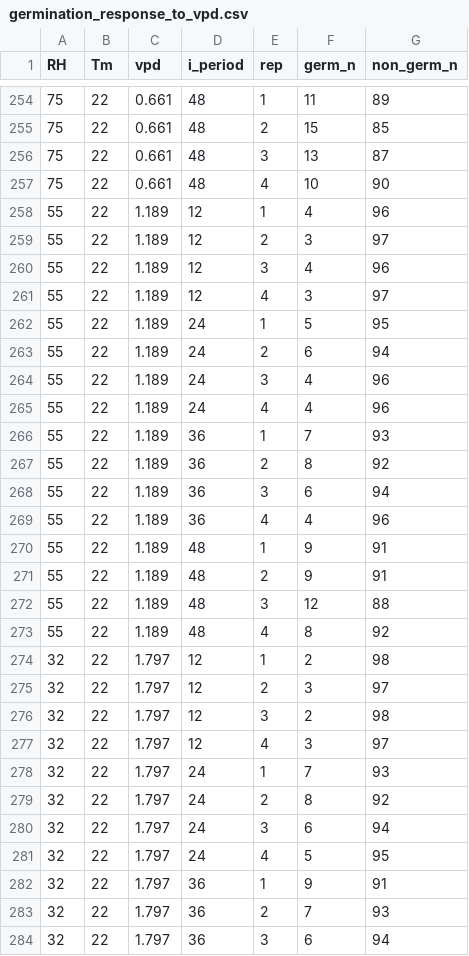
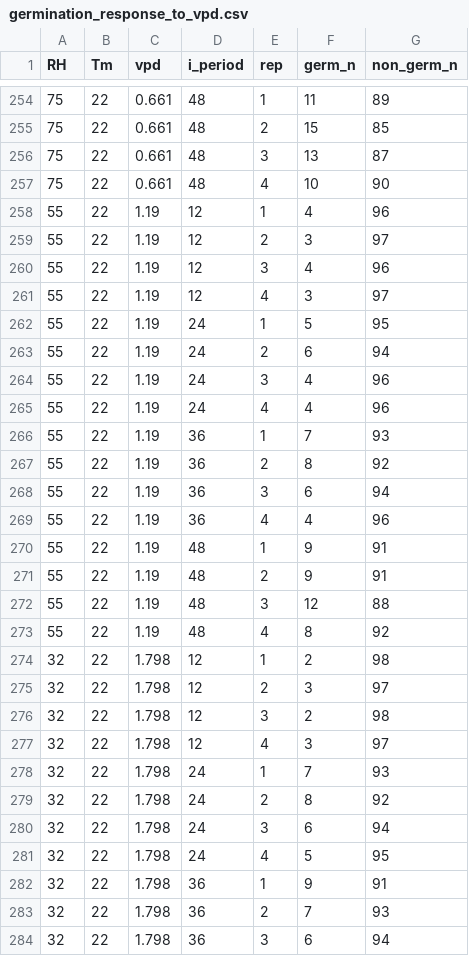
Before and after one commit to PaulMelloy/PM_cucurbit_infection, a CSV file: cache/germination_response_to_vpd.csv, drawn as a sheet; only a part is shown, gaps mark what is left out; the diff covers the shown part only.

```diff
--- a/cache/germination_response_to_vpd.csv
+++ b/cache/germination_response_to_vpd.csv
@@ -257,28 +257,28 @@ RH,Tm,vpd,i_period,rep,germ_n,non_germ_n
 75,22,0.661,48,4,10,90
-55,22,1.189,12,1,4,96
-55,22,1.189,12,2,3,97
-55,22,1.189,12,3,4,96
-55,22,1.189,12,4,3,97
-55,22,1.189,24,1,5,95
-55,22,1.189,24,2,6,94
-55,22,1.189,24,3,4,96
-55,22,1.189,24,4,4,96
-55,22,1.189,36,1,7,93
-55,22,1.189,36,2,8,92
-55,22,1.189,36,3,6,94
-55,22,1.189,36,4,4,96
-55,22,1.189,48,1,9,91
-55,22,1.189,48,2,9,91
-55,22,1.189,48,3,12,88
-55,22,1.189,48,4,8,92
-32,22,1.797,12,1,2,98
-32,22,1.797,12,2,3,97
-32,22,1.797,12,3,2,98
-32,22,1.797,12,4,3,97
-32,22,1.797,24,1,7,93
-32,22,1.797,24,2,8,92
-32,22,1.797,24,3,6,94
-32,22,1.797,24,4,5,95
-32,22,1.797,36,1,9,91
-32,22,1.797,36,2,7,93
-32,22,1.797,36,3,6,94
+55,22,1.19,12,1,4,96
+55,22,1.19,12,2,3,97
+55,22,1.19,12,3,4,96
+55,22,1.19,12,4,3,97
+55,22,1.19,24,1,5,95
+55,22,1.19,24,2,6,94
+55,22,1.19,24,3,4,96
+55,22,1.19,24,4,4,96
+55,22,1.19,36,1,7,93
+55,22,1.19,36,2,8,92
+55,22,1.19,36,3,6,94
+55,22,1.19,36,4,4,96
+55,22,1.19,48,1,9,91
+55,22,1.19,48,2,9,91
+55,22,1.19,48,3,12,88
+55,22,1.19,48,4,8,92
+32,22,1.798,12,1,2,98
+32,22,1.798,12,2,3,97
+32,22,1.798,12,3,2,98
+32,22,1.798,12,4,3,97
+32,22,1.798,24,1,7,93
+32,22,1.798,24,2,8,92
+32,22,1.798,24,3,6,94
+32,22,1.798,24,4,5,95
+32,22,1.798,36,1,9,91
+32,22,1.798,36,2,7,93
+32,22,1.798,36,3,6,94
```
Also changed, not shown: 53 edited cells elsewhere in this file, cache/Tm_branches.csv, cache/branching_temperature&VPD.csv, 2 other files.
